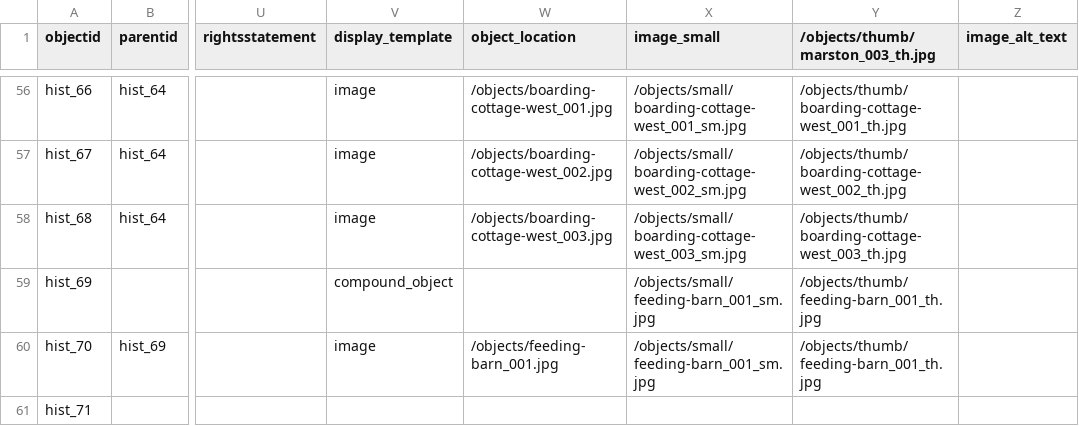
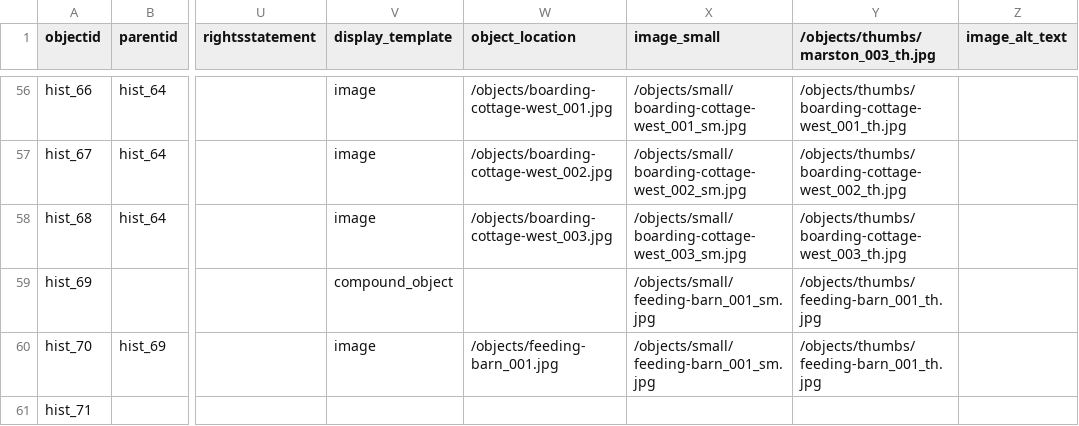
Before and after one commit to isu-digital/historic-buildings, a CSV file: _data/historic-buildings.csv, drawn as a sheet; only a part is shown, gaps mark what is left out; the diff covers the shown part only; the diff names each change by its address in the sheet, - before the commit and + after, or states it on an @@ line.

```diff
--- a/_data/historic-buildings.csv
+++ b/_data/historic-buildings.csv
-Y1: /objects/thumb/marston_003_th.jpg
+Y1: /objects/thumbs/marston_003_th.jpg
-Y56: /objects/thumb/boarding-cottage-west_001_th.jpg
+Y56: /objects/thumbs/boarding-cottage-west_001_th.jpg
-Y57: /objects/thumb/boarding-cottage-west_002_th.jpg
+Y57: /objects/thumbs/boarding-cottage-west_002_th.jpg
-Y58: /objects/thumb/boarding-cottage-west_003_th.jpg
+Y58: /objects/thumbs/boarding-cottage-west_003_th.jpg
-Y59:Y60: /objects/thumb/feeding-barn_001_th.jpg
+Y59:Y60: /objects/thumbs/feeding-barn_001_th.jpg
```
Also changed, not shown: 67 edited cells elsewhere in this file.
